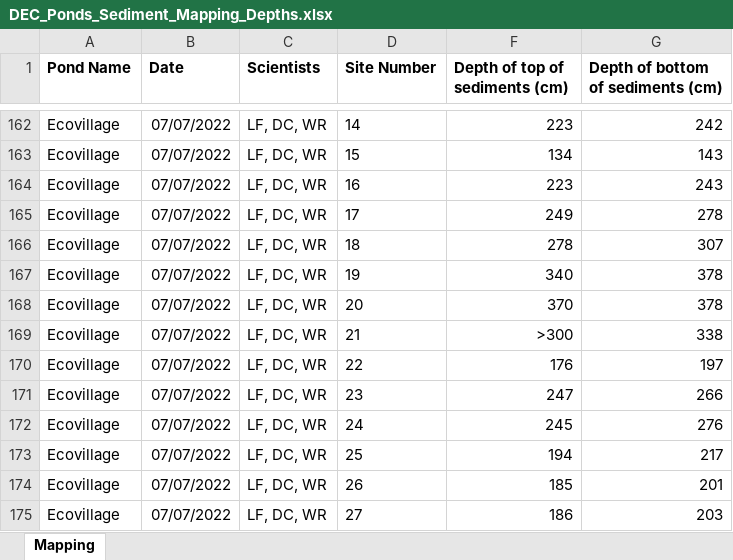
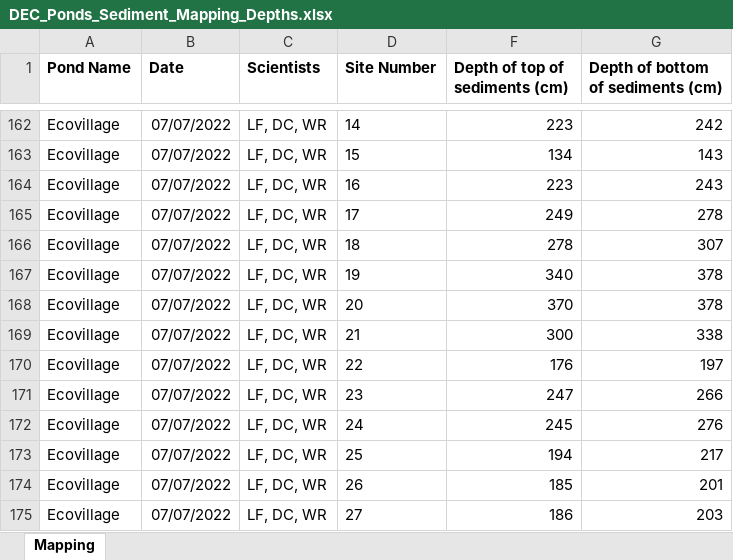
Before and after one commit to KathrynAlta/DEC_Ponds, an Excel workbook: Input_Files/DEC_Ponds_Sediment_Mapping_Depths.xlsx, sheet Mapping, drawn as a sheet; only a part is shown, gaps mark what is left out; values as stored, in another font and other column widths than the file's, no borders; the diff names each change by its address in the sheet, - before the commit and + after, or states it on an @@ line.

Commit message:
field mistake and typo in ecovillage

```diff
--- a/Input_Files/DEC_Ponds_Sediment_Mapping_Depths.xlsx (sheet Mapping)
+++ b/Input_Files/DEC_Ponds_Sediment_Mapping_Depths.xlsx (sheet Mapping)
-F169 (Depth of top of sediments (cm)): >300
+F169 (Depth of top of sediments (cm)): 300
```
Also changed, not shown: 1 other file.
